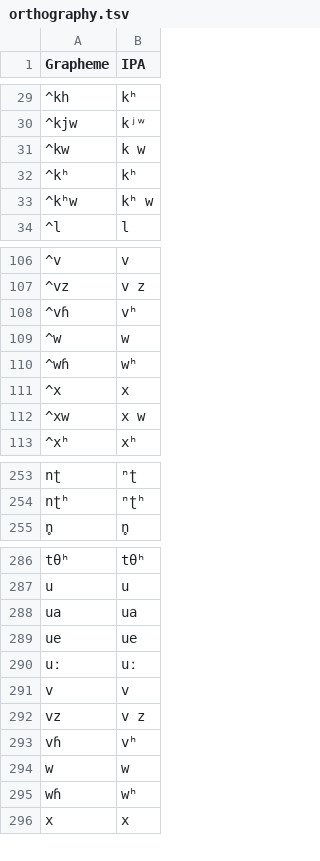
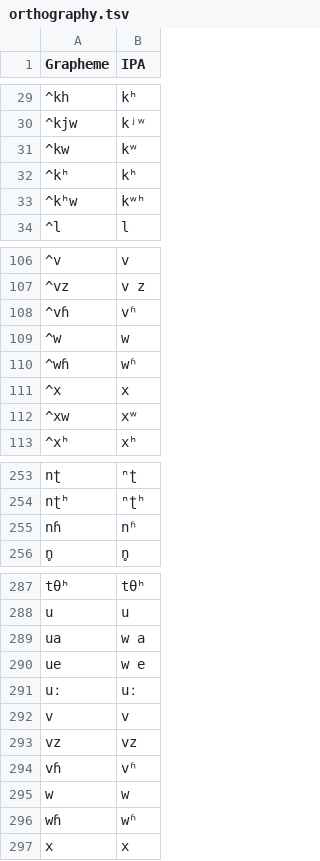
Before and after one commit to lexibank/chenhmongmien, a TSV file: etc/orthography.tsv, drawn as a sheet; only a part is shown, gaps mark what is left out; the diff covers the shown part only.

```diff
--- a/etc/orthography.tsv
+++ b/etc/orthography.tsv
@@ -30,5 +30,5 @@ Grapheme	IPA
 ^kjw	kʲʷ
-^kw	k w
+^kw	kʷ
 ^kʰ	kʰ
-^kʰw	kʰ w
+^kʰw	kʷʰ
 ^l	l
@@ -107,7 +107,7 @@ Grapheme	IPA
 ^vz	v z
-^vɦ	vʰ
+^vɦ	vʱ
 ^w	w
-^wɦ	wʰ
+^wɦ	wʱ
 ^x	x
-^xw	x w
+^xw	xʷ
 ^xʰ	xʰ
@@ -254,2 +254,3 @@ nʈ	ⁿʈ
 nʈʰ	ⁿʈʰ
+nɦ	nʱ
 n̥	n̥
@@ -287,10 +288,10 @@ tθʰ	tθʰ
 u	u
-ua	ua
-ue	ue
+ua	w a
+ue	w e
 uː	uː
 v	v
-vz	v z
-vɦ	vʰ
+vz	vz
+vɦ	vʱ
 w	w
-wɦ	wʰ
+wɦ	wʱ
 x	x
```
Also changed, not shown: 29 edited cells elsewhere in this file, 1 other file.
